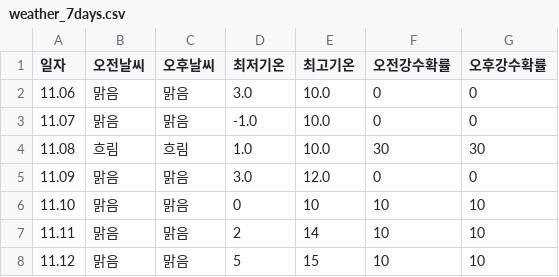
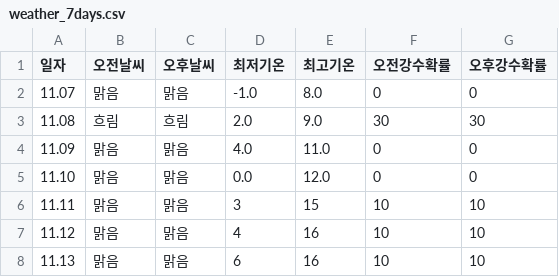
Before and after one commit to tndhrthwls12/Gangdong-infographic26, a CSV file: weather-data/weather_7days.csv, drawn as a sheet.

```diff
--- a/weather-data/weather_7days.csv
+++ b/weather-data/weather_7days.csv
@@ -1,8 +1,8 @@
 일자,오전날씨,오후날씨,최저기온,최고기온,오전강수확률,오후강수확률
-11.06,맑음,맑음,3.0,10.0,0,0
-11.07,맑음,맑음,-1.0,10.0,0,0
-11.08,흐림,흐림,1.0,10.0,30,30
-11.09,맑음,맑음,3.0,12.0,0,0
-11.10,맑음,맑음,0,10,10,10
-11.11,맑음,맑음,2,14,10,10
-11.12,맑음,맑음,5,15,10,10
+11.07,맑음,맑음,-1.0,8.0,0,0
+11.08,흐림,흐림,2.0,9.0,30,30
+11.09,맑음,맑음,4.0,11.0,0,0
+11.10,맑음,맑음,0.0,12.0,0,0
+11.11,맑음,맑음,3,15,10,10
+11.12,맑음,맑음,4,16,10,10
+11.13,맑음,맑음,6,16,10,10
```
